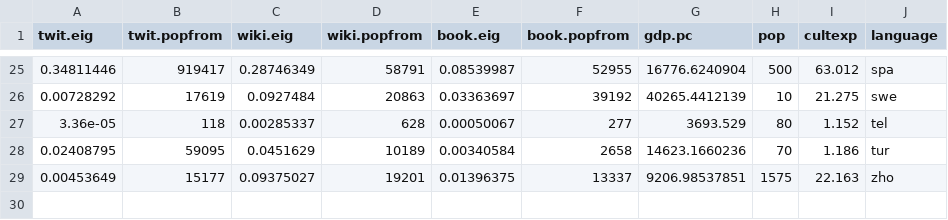
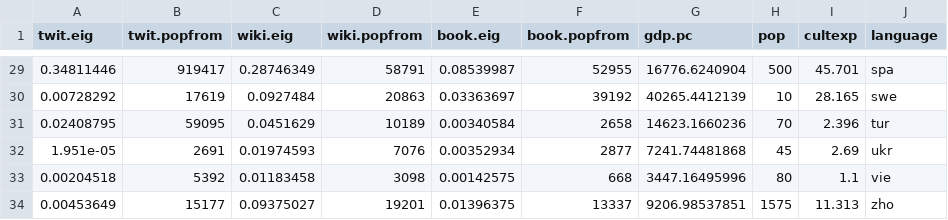
Before and after one commit to CenterForCollectiveLearning/Global-language-network, a TSV file: analysis/paper-2014-05/fig3-notability/nobel_1800_1950_ppl1_noeng/all_metrics.tsv, drawn as a sheet; only a part is shown, gaps mark what is left out; the diff covers the shown part only.

```diff
--- a/analysis/paper-2014-05/fig3-notability/nobel_1800_1950_ppl1_noeng/all_metrics.tsv
+++ b/analysis/paper-2014-05/fig3-notability/nobel_1800_1950_ppl1_noeng/all_metrics.tsv
@@ -25,5 +29,6 @@ twit.eig	twit.popfrom	wiki.eig	wiki.popfrom	book.eig	book.popfrom	gdp.pc	pop	cul
-0.34811446	919417	0.28746349	58791	0.08539987	52955	16776.6240904	500	63.012	spa
-0.00728292	17619	0.0927484	20863	0.03363697	39192	40265.4412139	10	21.275	swe
-3.36e-05	118	0.00285337	628	0.00050067	277	3693.529	80	1.152	tel
-0.02408795	59095	0.0451629	10189	0.00340584	2658	14623.1660236	70	1.186	tur
-0.00453649	15177	0.09375027	19201	0.01396375	13337	9206.98537851	1575	22.163	zho
+0.34811446	919417	0.28746349	58791	0.08539987	52955	16776.6240904	500	45.701	spa
+0.00728292	17619	0.0927484	20863	0.03363697	39192	40265.4412139	10	28.165	swe
+0.02408795	59095	0.0451629	10189	0.00340584	2658	14623.1660236	70	2.396	tur
+1.951e-05	2691	0.01974593	7076	0.00352934	2877	7241.74481868	45	2.69	ukr
+0.00204518	5392	0.01183458	3098	0.00142575	668	3447.16495996	80	1.1	vie
+0.00453649	15177	0.09375027	19201	0.01396375	13337	9206.98537851	1575	11.313	zho
```
Also changed, not shown: 7 added rows, 3 removed rows and 20 edited cells elsewhere in this file, analysis/paper-2014-05/fig3-notability/nobel_1800_1950_ppl0/all_metrics.tsv, analysis/paper-2014-05/fig3-notability/nobel_1800_1950_ppl1/all_metrics.tsv, 34 other files.
